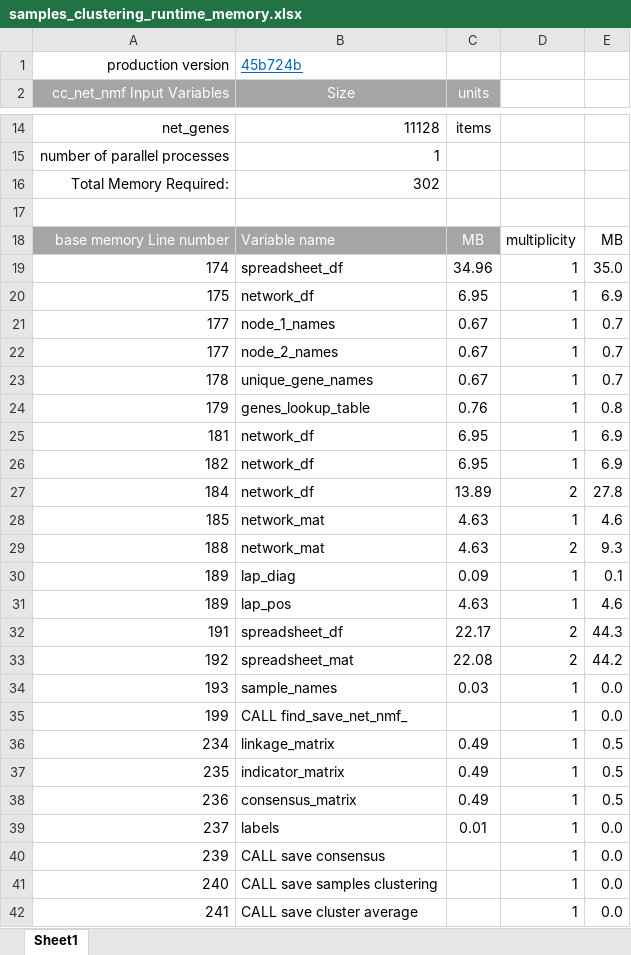
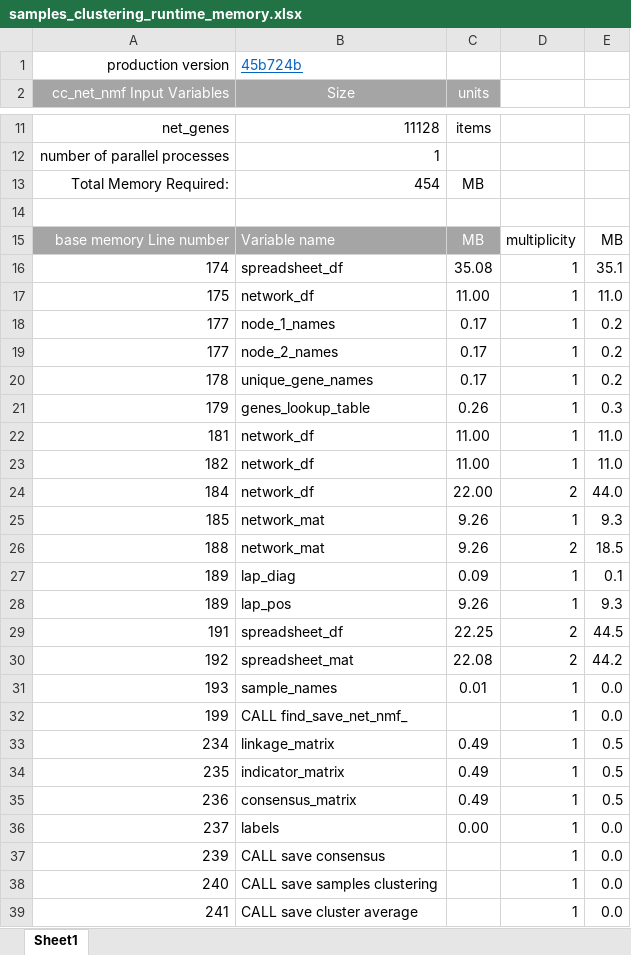
Before and after one commit to KnowEnG/Samples_Clustering_Pipeline, an Excel workbook: data/verification/samples_clustering_runtime_memory.xlsx, sheet Sheet1, drawn as a sheet; only a part is shown, gaps mark what is left out; values as stored, in another font and other column widths than the file's, no borders; addresses are those after the commit; the diff covers the shown part only; the diff names each change by its address in the sheet, - before the commit and + after, or states it on an @@ line.

Commit message:
final answer

```diff
--- a/data/verification/samples_clustering_runtime_memory.xlsx (sheet Sheet1)
+++ b/data/verification/samples_clustering_runtime_memory.xlsx (sheet Sheet1)
-B13 (Size): 302
+B13 (Size): 454
-C13 (units): (empty)
+C13 (units): MB
-C16 (units): 34.96
+C16 (units): 35.08
-E16: 35.0
+E16: 35.1
-C17 (units): 6.95
+C17 (units): 11.00
-E17: 6.9
+E17: 11.0
-C18:C20 (units): 0.67
+C18:C20 (units): 0.17
-E18:E20: 0.7
+E18:E20: 0.2
-C21 (units): 0.76
+C21 (units): 0.26
-E21: 0.8
+E21: 0.3
-C22:C23 (units): 6.95
+C22:C23 (units): 11.00
-E22:E23: 6.9
+E22:E23: 11.0
-C24 (units): 13.89
+C24 (units): 22.00
-E24: 27.8
+E24: 44.0
-C25:C26 (units): 4.63
+C25:C26 (units): 9.26
-E25: 4.6
+E25: 9.3
-E26: 9.3
+E26: 18.5
-C28 (units): 4.63
+C28 (units): 9.26
-E28: 4.6
+E28: 9.3
-C29 (units): 22.17
+C29 (units): 22.25
-E29: 44.3
+E29: 44.5
-C31 (units): 0.03
+C31 (units): 0.01
-C36 (units): 0.01
+C36 (units): 0.00
```
Also changed, not shown: 2 added rows, 3 removed rows and 8 edited cells elsewhere in this sheet, formulas that keep their value.
